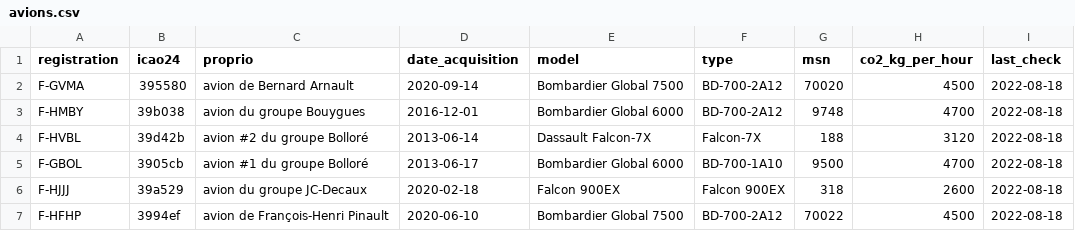
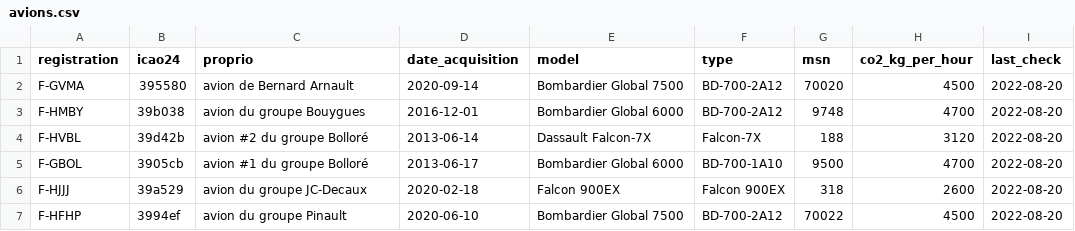
Before and after one commit to GeneralDeGaulle/i_fly_bernard, a CSV file: input/avions.csv, drawn as a sheet.

```diff
--- a/input/avions.csv
+++ b/input/avions.csv
@@ -1,7 +1,7 @@
 registration,icao24,proprio,date_acquisition,model,type,msn,co2_kg_per_hour,last_check
-F-GVMA,395580,avion de Bernard Arnault,2020-09-14,Bombardier Global 7500,BD-700-2A12,70020,4500,2022-08-18
-F-HMBY,39b038,avion du groupe Bouygues,2016-12-01,Bombardier Global 6000,BD-700-2A12,9748,4700,2022-08-18
-F-HVBL,39d42b,avion #2 du groupe Bolloré,2013-06-14,Dassault Falcon-7X,Falcon-7X,188,3120,2022-08-18
-F-GBOL,3905cb,avion #1 du groupe Bolloré,2013-06-17,Bombardier Global 6000,BD-700-1A10,9500,4700,2022-08-18
-F-HJJJ,39a529,avion du groupe JC-Decaux,2020-02-18,Falcon 900EX,Falcon 900EX,318,2600,2022-08-18
-F-HFHP,3994ef,avion de François-Henri Pinault,2020-06-10,Bombardier Global 7500,BD-700-2A12,70022,4500,2022-08-18
+F-GVMA,395580,avion de Bernard Arnault,2020-09-14,Bombardier Global 7500,BD-700-2A12,70020,4500,2022-08-20
+F-HMBY,39b038,avion du groupe Bouygues,2016-12-01,Bombardier Global 6000,BD-700-2A12,9748,4700,2022-08-20
+F-HVBL,39d42b,avion #2 du groupe Bolloré,2013-06-14,Dassault Falcon-7X,Falcon-7X,188,3120,2022-08-20
+F-GBOL,3905cb,avion #1 du groupe Bolloré,2013-06-17,Bombardier Global 6000,BD-700-1A10,9500,4700,2022-08-20
+F-HJJJ,39a529,avion du groupe JC-Decaux,2020-02-18,Falcon 900EX,Falcon 900EX,318,2600,2022-08-20
+F-HFHP,3994ef,avion du groupe Pinault,2020-06-10,Bombardier Global 7500,BD-700-2A12,70022,4500,2022-08-20
```
Also changed, not shown: output/F-HFHP/F-HFHP_flight_data_all.csv, output/all_flights_data.csv.
